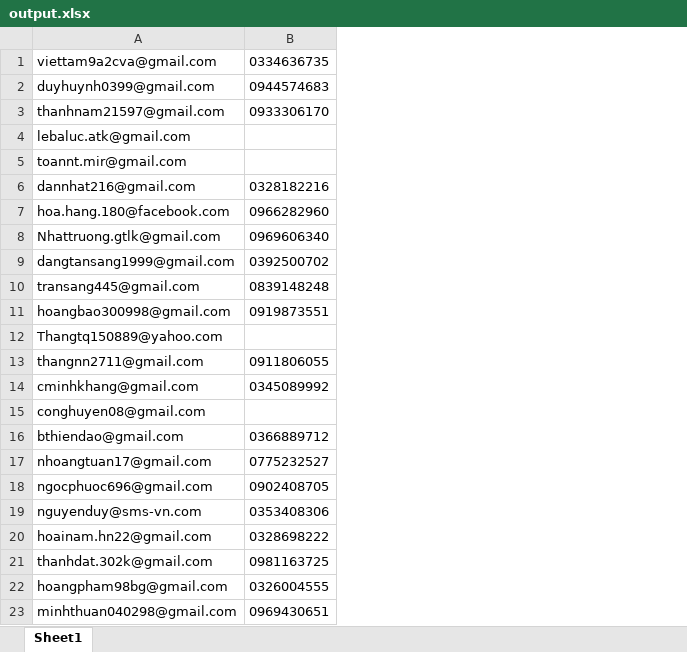
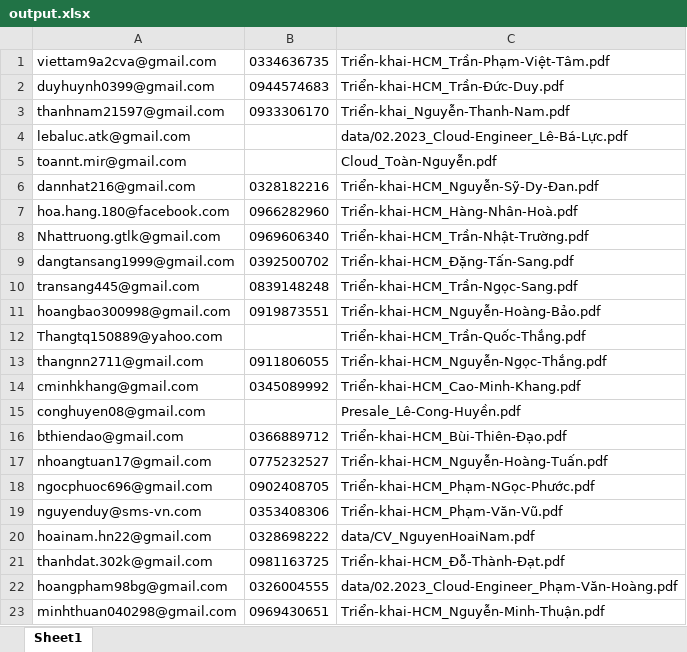
Before and after one commit to acquytrenthienduong/read_text_from_pdf, an Excel workbook: output.xlsx, sheet Sheet1, drawn as a sheet; values as stored, in another font and other column widths than the file's, no borders; the diff names each change by its address in the sheet, - before the commit and + after, or states it on an @@ line.

Commit message:
add name column

```diff
--- a/output.xlsx (sheet Sheet1)
+++ b/output.xlsx (sheet Sheet1)
+column C, rows 1-23: Triển-khai-HCM_Trần-Phạm-Việt-Tâm.pdf | Triển-khai-HCM_Trần-Đức-Duy.pdf | Triển-khai_Nguyễn-Thanh-Nam.pdf | data/02.2023_Cloud-Engineer_Lê-Bá-Lực.pdf | Cloud_Toàn-Nguyễn.pdf | Triển-khai-HCM_Nguyễn-Sỹ-Dy-Đan.pdf | Triển-khai-HCM_Hàng-Nhân-Hoà.pdf | Triển-khai-HCM_Trần-Nhật-Trường.pdf | Triển-khai-HCM_Đặng-Tấn-Sang.pdf | Triển-khai-HCM_Trần-Ngọc-Sang.pdf | Triển-khai-HCM_Nguyễn-Hoàng-Bảo.pdf | Triển-khai-HCM_Trần-Quốc-Thắng.pdf | Triển-khai-HCM_Nguyễn-Ngọc-Thắng.pdf | Triển-khai-HCM_Cao-Minh-Khang.pdf | Presale_Lê-Cong-Huyền.pdf | Triển-khai-HCM_Bùi-Thiên-Đạo.pdf | Triển-khai-HCM_Nguyễn-Hoàng-Tuấn.pdf | Triển-khai-HCM_Phạm-NGọc-Phước.pdf | Triển-khai-HCM_Phạm-Văn-Vũ.pdf | data/CV_NguyenHoaiNam.pdf | Triển-khai-HCM_Đỗ-Thành-Đạt.pdf | data/02.2023_Cloud-Engineer_Phạm-Văn-Hoàng.pdf | Triển-khai-HCM_Nguyễn-Minh-Thuận.pdf
```
Also changed, not shown: 1 other file.
